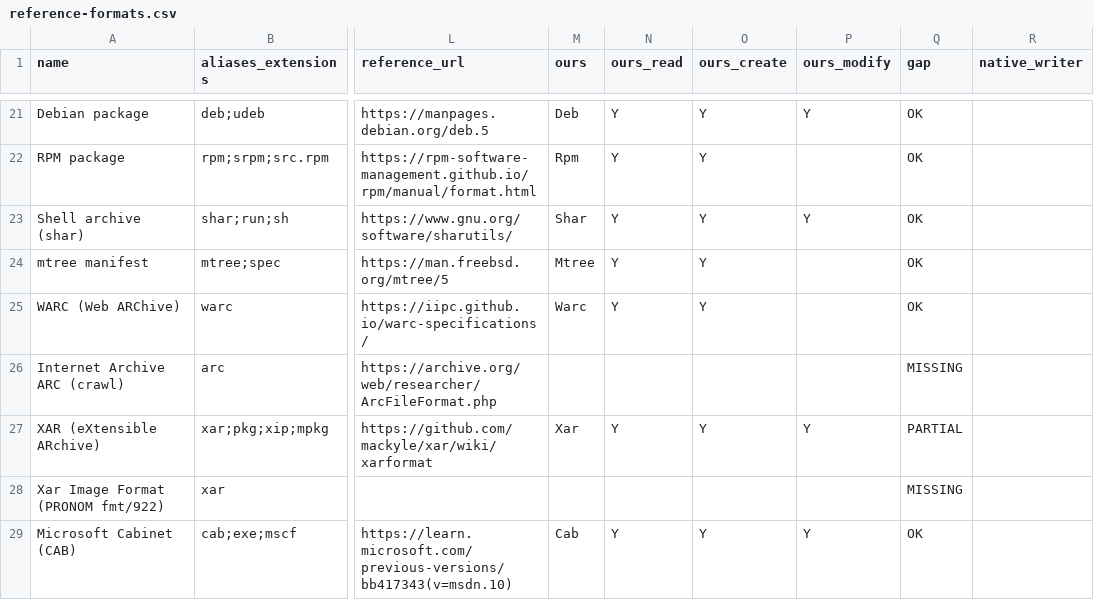
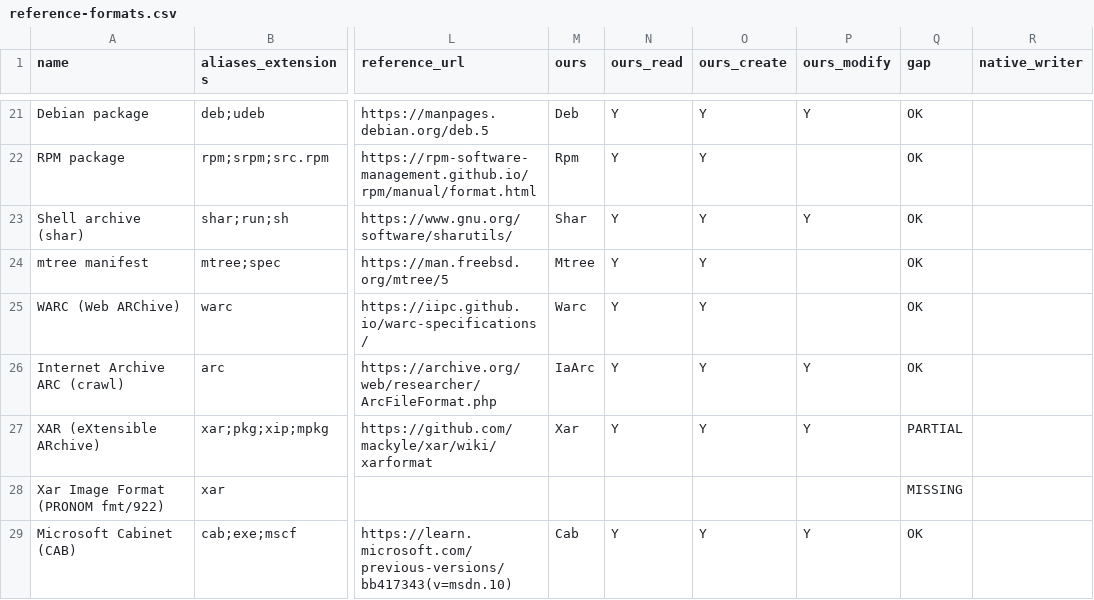
Before and after one commit to Hawkynt/CompressionWorkbench, a CSV file: docs/catalogue/reference-formats.csv, drawn as a sheet; only a part is shown, gaps mark what is left out; the diff names each change by its address in the sheet, - before the commit and + after, or states it on an @@ line.

Commit message:
+ Internet Archive ARC crawl files
The predecessor of WARC had no descriptor. IaArcReader parses ARC 1.0
and 2.0: the filedesc:// record and its version block, then URL records
(fields taken from the right, so URLs may contain spaces). Entries are
record bodies named after a sanitised URL; .arc.gz decompresses through
gzip to the same stream. Removing records copies survivors byte for
byte; adding appends version-1 records (version-2 files refuse: their
result-code/checksum/location fields cannot be invented).

.arc is shared with SEA ARC, FreeArc and RARC, so detection routes .arc
files starting with "filedesc://" to IaArc.

Evidence: warcio's ARC samples and the first 23 records of a 2008
Heritrix crawl match warcio 1.8.1's reading (URI, declared length,
SHA-256 of the body); warcio reads an ARC we wrote, and the writer
reproduces that file byte for byte. A truncated last record (warcio's
example-space-in-url.arc) is refused rather than returned short.

Sourcing: rung 3 (archive.org ArcFileFormat specification); warcio
(Apache-2.0) as oracle; fixtures Apache-2.0 (warcio, webarchive).

```diff
--- a/docs/catalogue/reference-formats.csv
+++ b/docs/catalogue/reference-formats.csv
-M26 (ours): (empty)
+M26 (ours): IaArc
-N26 (ours_read): (empty)
+N26 (ours_read): Y
-O26 (ours_create): (empty)
+O26 (ours_create): Y
-P26 (ours_modify): (empty)
+P26 (ours_modify): Y
-Q26 (gap): MISSING
+Q26 (gap): OK
```
Also changed, not shown: 16 other files.
